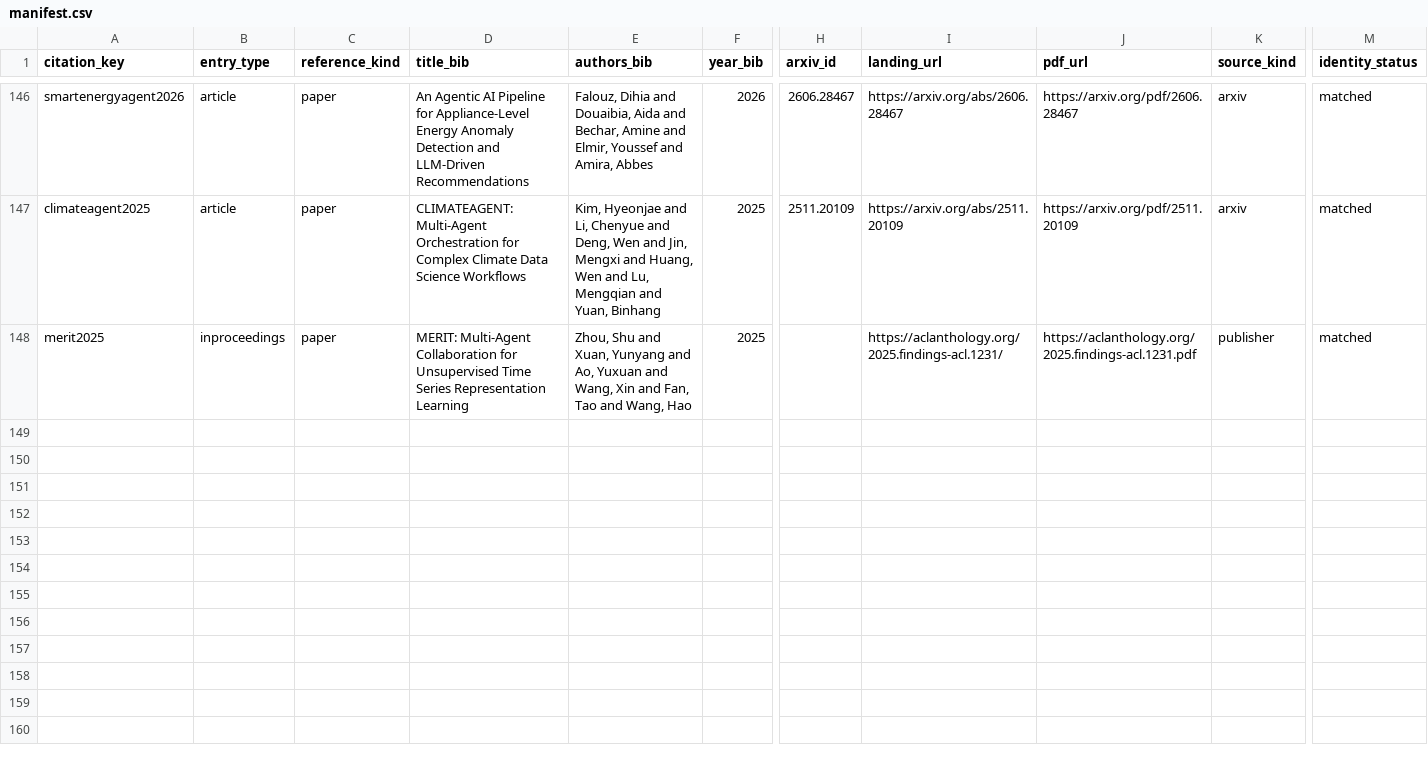
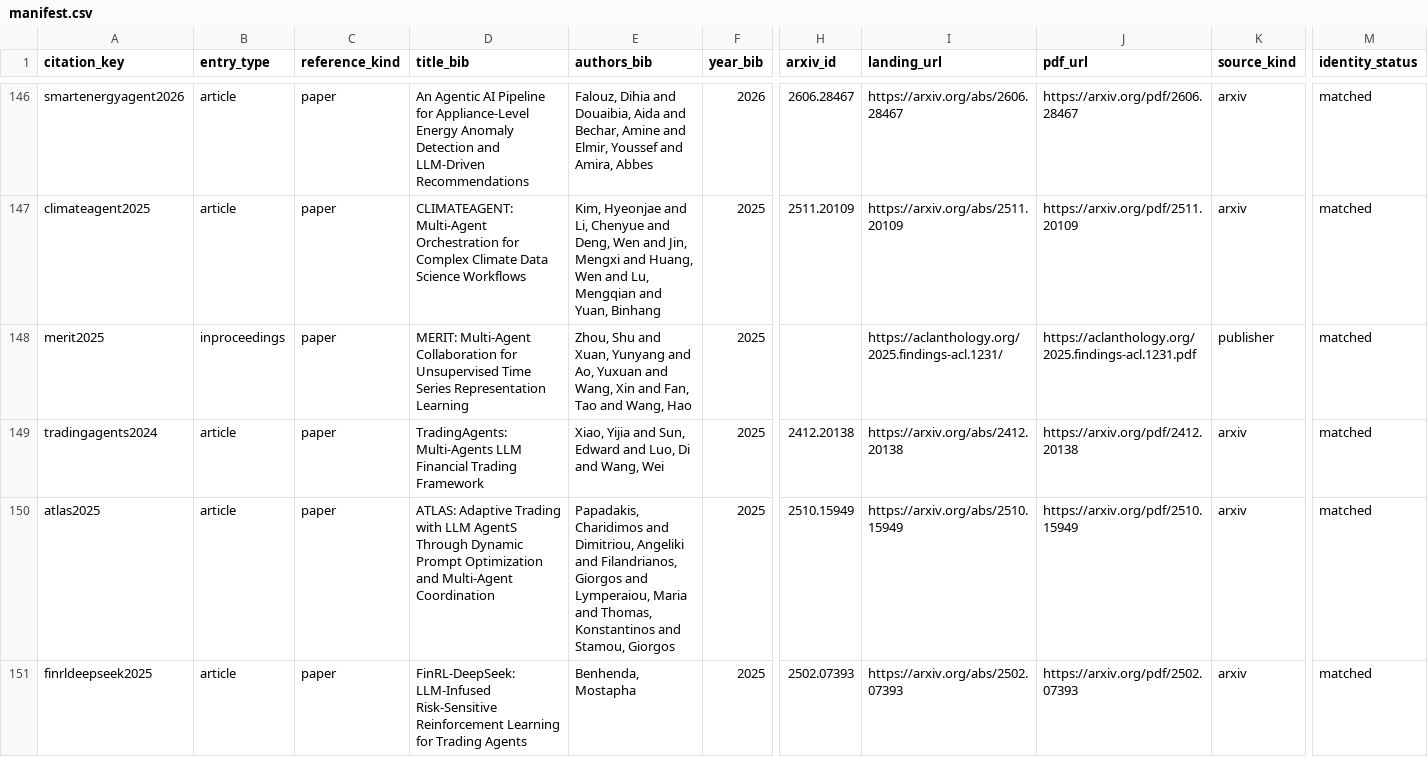
Before and after one commit to Minions-Land/Time-Series-Agents-Survey, a CSV file: references/manifest.csv, drawn as a sheet; only a part is shown, gaps mark what is left out; rows hold the shown columns only; the diff names each change by its address in the sheet, - before the commit and + after, or states it on an @@ line.

```diff
--- a/references/manifest.csv
+++ b/references/manifest.csv
+row 149: tradingagents2024 | article | paper | TradingAgents: Multi-Agents LLM Financial Trading Framework | Xiao, Yijia and Sun, Edward and Luo, Di and Wang, Wei | 2025 | 2412.20138 | https://arxiv.org/abs/2412.20138 | https://arxiv.org/pdf/2412.20138 | arxiv | matched
+row 150: atlas2025 | article | paper | ATLAS: Adaptive Trading with LLM AgentS Through Dynamic Prompt Optimization and Multi-Agent Coordination | Papadakis, Charidimos and Dimitriou, Angeliki and Filandrianos, Giorgos and Lymperaiou, Maria and Thomas, Konstantinos and Stamou, Giorgos | 2025 | 2510.15949 | https://arxiv.org/abs/2510.15949 | https://arxiv.org/pdf/2510.15949 | arxiv | matched
+row 151: finrldeepseek2025 | article | paper | FinRL-DeepSeek: LLM-Infused Risk-Sensitive Reinforcement Learning for Trading Agents | Benhenda, Mostapha | 2025 | 2502.07393 | https://arxiv.org/abs/2502.07393 | https://arxiv.org/pdf/2502.07393 | arxiv | matched
```
Also changed, not shown: paper_classification_ledger.csv, 3 other files.
